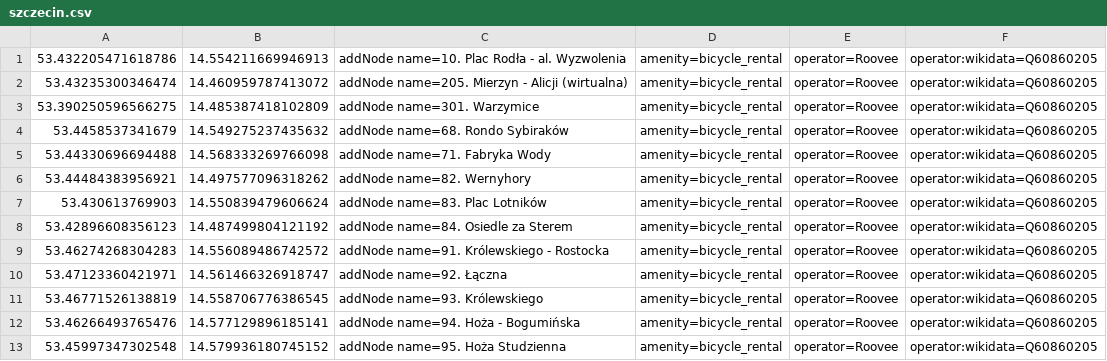
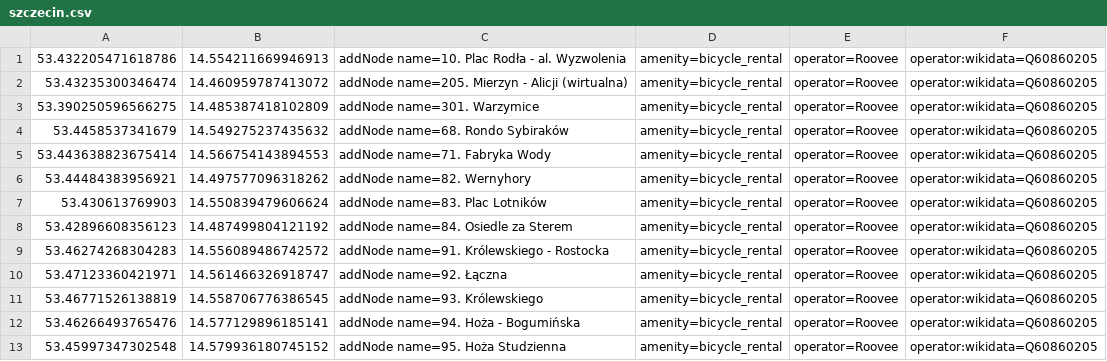
Before and after one commit to starsep/RooveeOSM, a CSV file: szczecin.csv, drawn as a sheet.

```diff
--- a/szczecin.csv
+++ b/szczecin.csv
@@ -4,3 +4,3 @@
 53.4458537341679,14.549275237435632,addNode name=68. Rondo Sybiraków,amenity=bicycle_rental,operator=Roovee,operator:wikidata=Q60860205
-53.44330696694488,14.568333269766098,addNode name=71. Fabryka Wody,amenity=bicycle_rental,operator=Roovee,operator:wikidata=Q60860205
+53.443638823675414,14.566754143894553,addNode name=71. Fabryka Wody,amenity=bicycle_rental,operator=Roovee,operator:wikidata=Q60860205
 53.44484383956921,14.497577096318262,addNode name=82. Wernyhory,amenity=bicycle_rental,operator=Roovee,operator:wikidata=Q60860205
```
Also changed, not shown: 26 other files.
